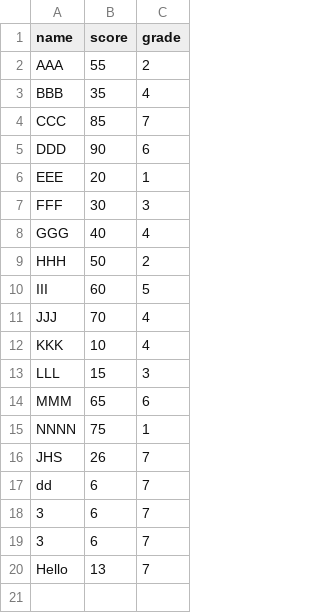
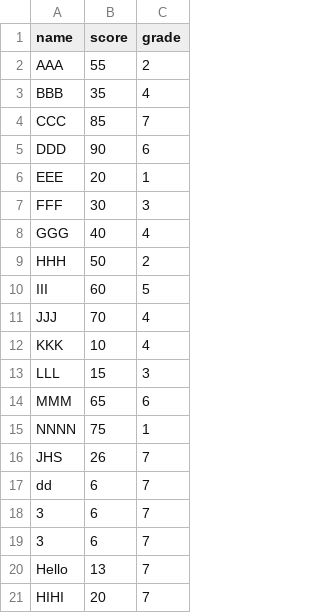
Before and after one commit to APinCan/KonkukHelpme, a CSV file: Ranking.csv, drawn as a sheet; the diff names each change by its address in the sheet, - before the commit and + after, or states it on an @@ line.

```diff
--- a/Ranking.csv
+++ b/Ranking.csv
+row 21: HIHI | 20 | 7
```
Also changed, not shown: 2 other files.
